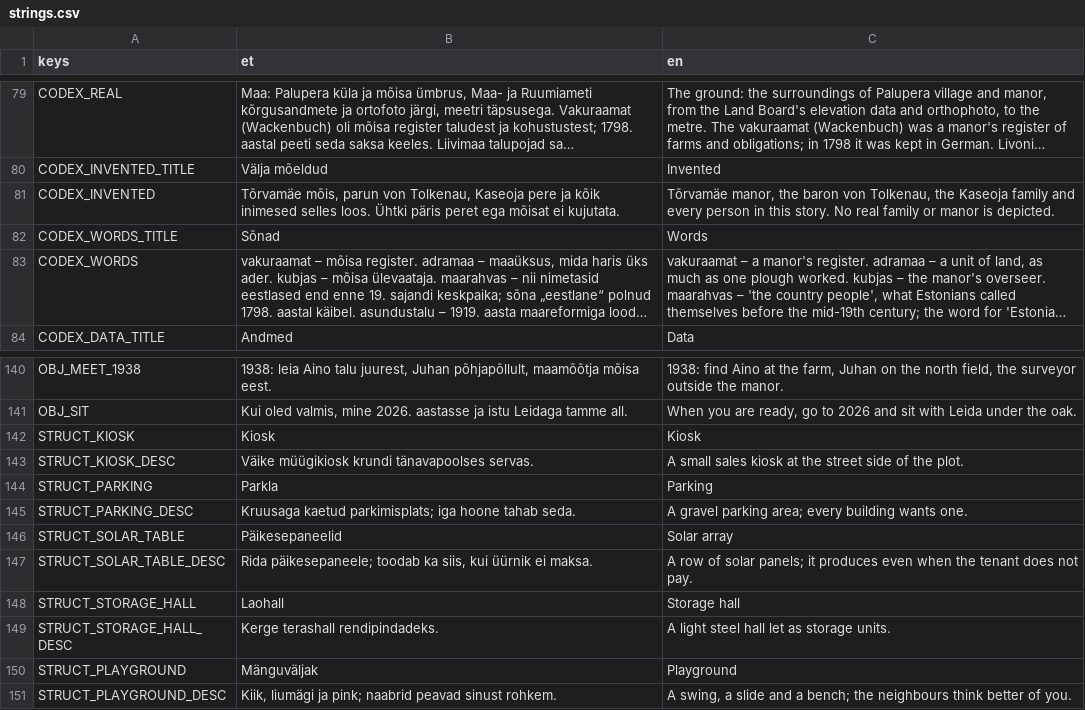
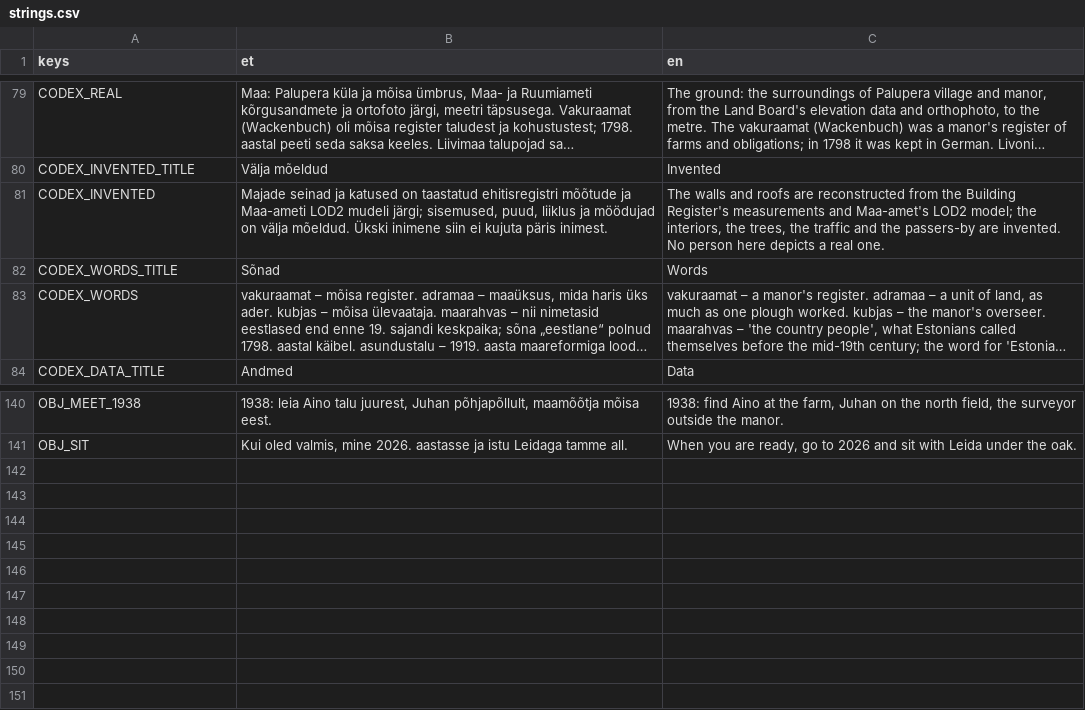
Before and after one commit to livenson/vakuraamat, a CSV file: sites/palupera/strings.csv, drawn as a sheet; only a part is shown, gaps mark what is left out; long unchanged cells end in …; the diff names each change by its address in the sheet, - before the commit and + after, or states it on an @@ line.

Commit message:
Strings: the hundred keys the economy took with it, and an honest codex
98 keys out of the core table - the LEDGER_* errors, the month names and the currency, the buy,
bid, list, build, press and donate buttons, the portfolio and offers and town pages, the online and
offline badges, the town settings in the menu - and the ten STRUCT_* per pack for the buildables.
The FARM_*, HUNT_*, TRADE_* and BUILD_* keys are also dead, but they are the historical game's
leftovers, not this removal's, so they stay for whoever cleans that up.

The duplicate UI_PROMPT_USE row goes too, which is what `make validate` had been warning about on
every pack: both packs now validate with no warnings at all.

The codex told two lies. "Invented" said prices move and the Kask, Tamm and Lepik families bid by
the game's rules - a game that no longer exists - while Palupera's still described the manor from
the historical version. Nothing is invented here now except what the world builds on top of the
registers, so that is what it says: the walls and roofs reconstructed from the Building Register
and the LOD2 model, and the interiors, trees, traffic and passers-by that are not real.
new_site.py writes the same for every new pack.

And the menu had two labels from a game. A twin is a place you go to and come back to, so "New
game" and "Continue" are "Go there" and "Back to where I was", with the time you were last there
beside it. Kvissentali's subtitle promised "real values" where it means the registers.

```diff
--- a/sites/palupera/strings.csv
+++ b/sites/palupera/strings.csv
-B81 (et): Tõrvamäe mõis, parun von Tolkenau, Kaseoja pere ja kõik inimesed selles loos. Ühtki päris peret ega mõisat ei kujutata.
+B81 (et): Majade seinad ja katused on taastatud ehitisregistri mõõtude ja Maa-ameti LOD2 mudeli järgi; sisemused, puud, liiklus ja möödujad on välja mõeldud. Ükski inimene siin ei kujuta päris inimest.
-C81 (en): Tõrvamäe manor, the baron von Tolkenau, the Kaseoja family and every person in this story. No real family or manor is depicted.
+C81 (en): The walls and roofs are reconstructed from the Building Register's measurements and Maa-amet's LOD2 model; the interiors, the trees, the traffic and the passers-by are invented. No person here depicts a real one.
-row 142: STRUCT_KIOSK | Kiosk | Kiosk
-row 143: STRUCT_KIOSK_DESC | Väike müügikiosk krundi tänavapoolses servas. | A small sales kiosk at the street side of the plot.
-row 144: STRUCT_PARKING | Parkla | Parking
-row 145: STRUCT_PARKING_DESC | Kruusaga kaetud parkimisplats; iga hoone tahab seda. | A gravel parking area; every building wants one.
-row 146: STRUCT_SOLAR_TABLE | Päikesepaneelid | Solar array
-row 147: STRUCT_SOLAR_TABLE_DESC | Rida päikesepaneele; toodab ka siis, kui üürnik ei maksa. | A row of solar panels; it produces even when the tenant does not pay.
-row 148: STRUCT_STORAGE_HALL | Laohall | Storage hall
-row 149: STRUCT_STORAGE_HALL_DESC | Kerge terashall rendipindadeks. | A light steel hall let as storage units.
-row 150: STRUCT_PLAYGROUND | Mänguväljak | Playground
-row 151: STRUCT_PLAYGROUND_DESC | Kiik, liumägi ja pink; naabrid peavad sinust rohkem. | A swing, a slide and a bench; the neighbours think better of you.
```
Also changed, not shown: assets/i18n/strings.csv, sites/kvissentali/strings.csv, 7 other files.
